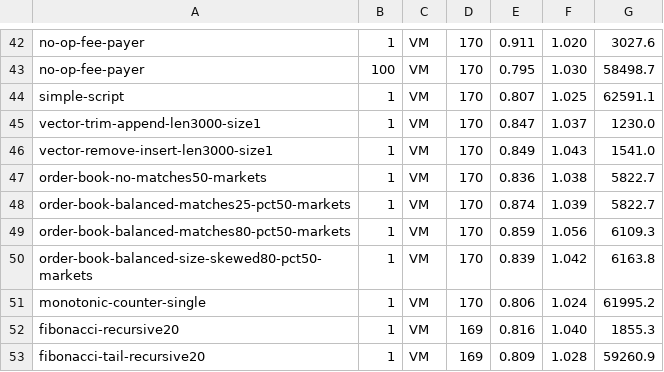
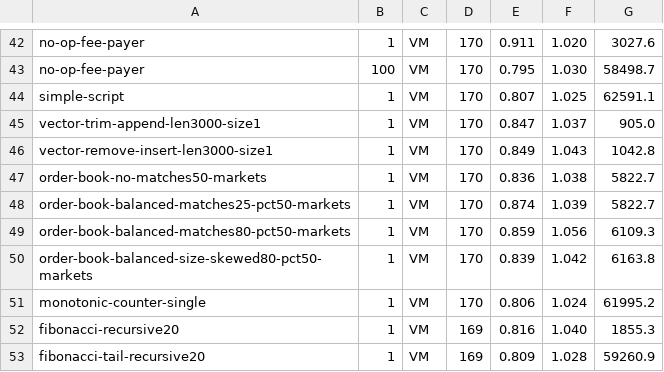
Before and after one commit to aptos-labs/aptos-core, a TSV file: testsuite/single_node_performance_inner_values.tsv, drawn as a sheet; only a part is shown, gaps mark what is left out.

```diff
--- a/testsuite/single_node_performance_inner_values.tsv
+++ b/testsuite/single_node_performance_inner_values.tsv
@@ -44,4 +44,4 @@ no-op-fee-payer	100	VM	170	0.795	1.030	58498.7
 simple-script	1	VM	170	0.807	1.025	62591.1
-vector-trim-append-len3000-size1	1	VM	170	0.847	1.037	1230.0
-vector-remove-insert-len3000-size1	1	VM	170	0.849	1.043	1541.0
+vector-trim-append-len3000-size1	1	VM	170	0.847	1.037	905.0
+vector-remove-insert-len3000-size1	1	VM	170	0.849	1.043	1042.8
 order-book-no-matches50-markets	1	VM	170	0.836	1.038	5822.7
```
Also changed, not shown: 1 other file.
